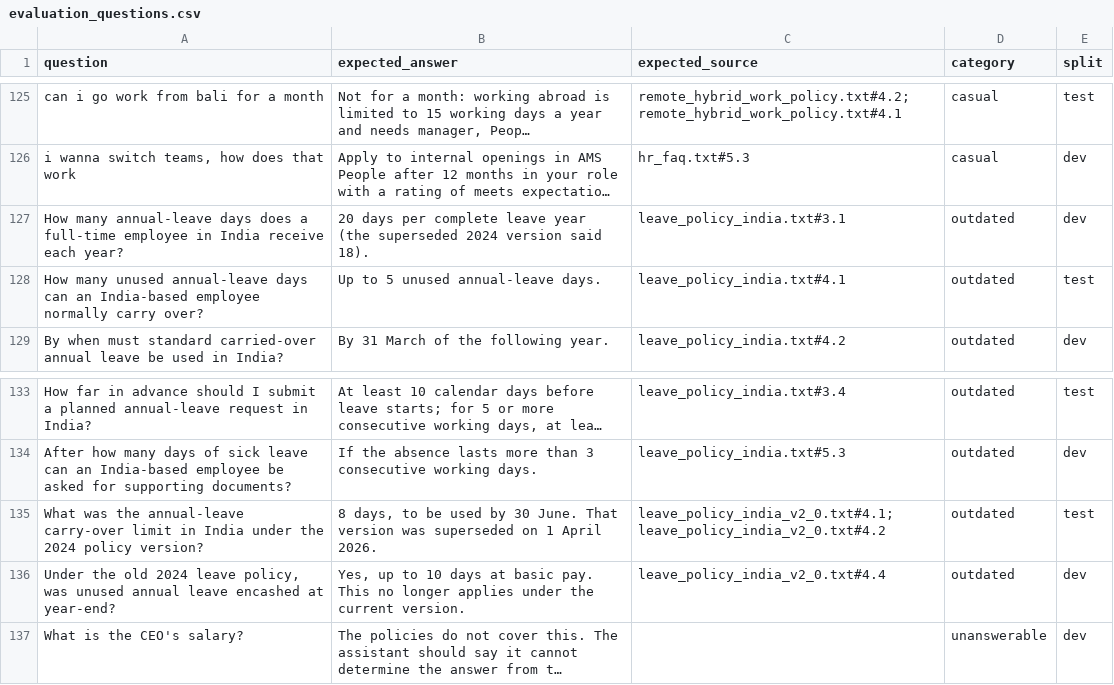
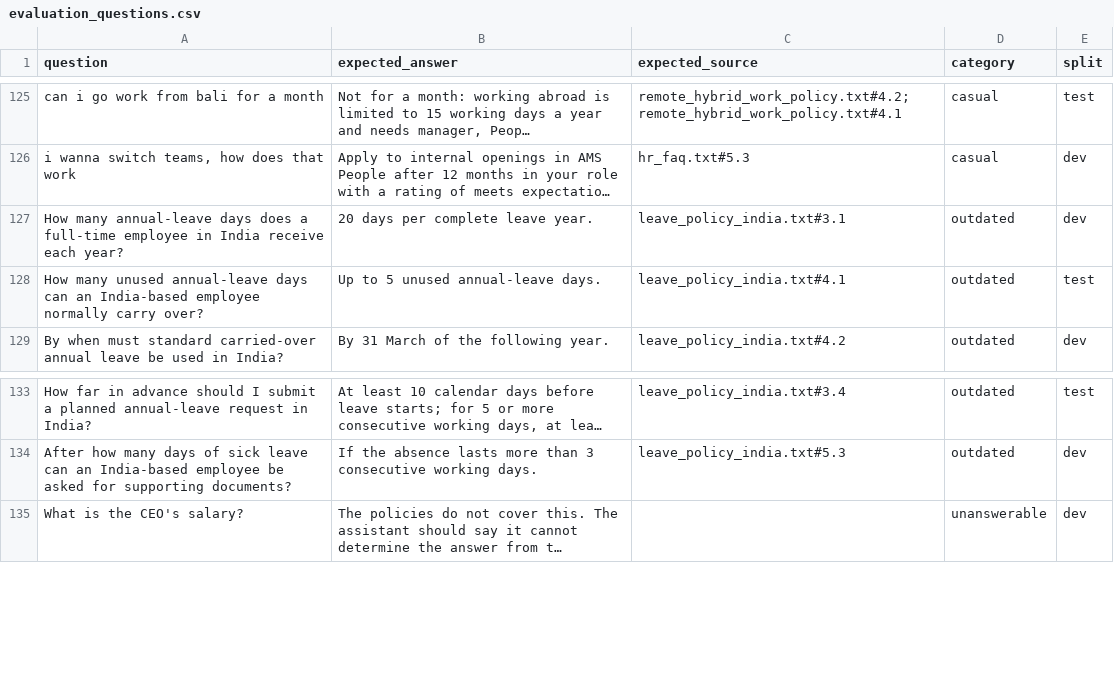
Before and after one commit to godspeed-7/AI, a CSV file: basic-rag/documents/evaluation_questions.csv, drawn as a sheet; only a part is shown, gaps mark what is left out; long unchanged cells end in …; the diff names each change by its address in the sheet, - before the commit and + after, or states it on an @@ line.

Commit message:
remoce old policy doc

```diff
--- a/basic-rag/documents/evaluation_questions.csv
+++ b/basic-rag/documents/evaluation_questions.csv
-B127 (expected_answer): …complete leave year (the superseded 2024 version said 18).
+B127 (expected_answer): …complete leave year.
-row 135: What was the annual-leave carry-over limit in India under the 2024 policy version? | 8 days, to be used by 30 June. That version was superseded on 1 April 2026. | leave_policy_india_v2_0.txt#4.1; leave_policy_india_v2_0.txt#4.2 | outdated | test
-row 136: Under the old 2024 leave policy, was unused annual leave encashed at year-end? | Yes, up to 10 days at basic pay. This no longer applies under the current version. | leave_policy_india_v2_0.txt#4.4 | outdated | dev
```
Also changed, not shown: 5 other files.
